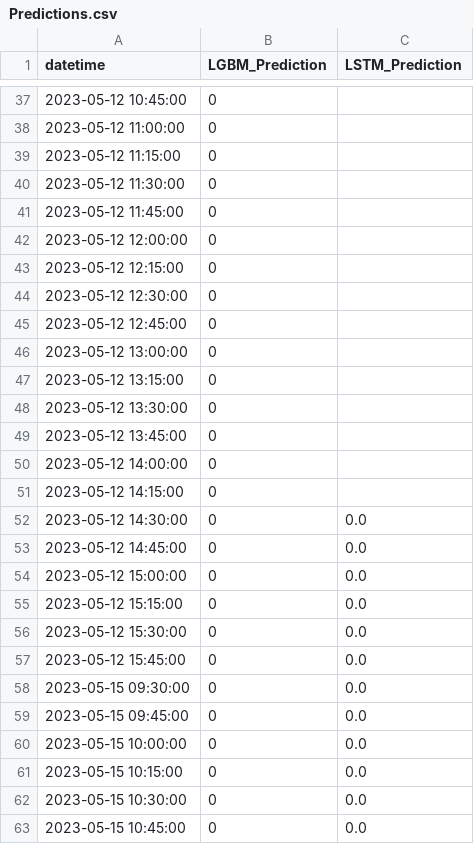
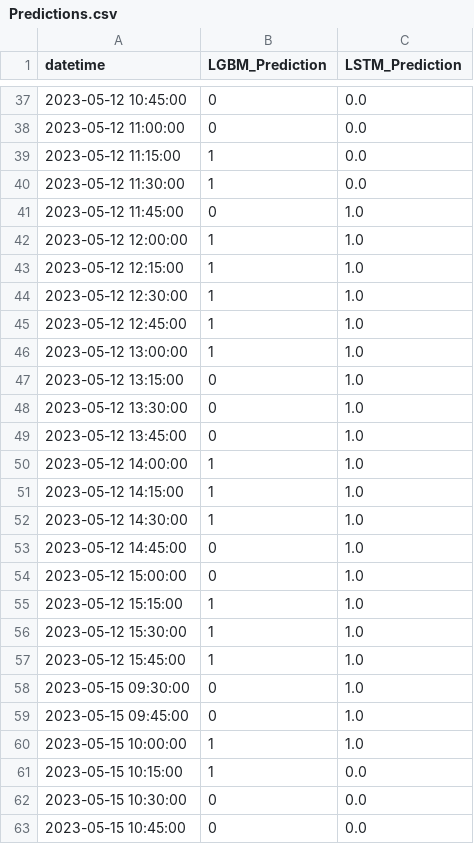
Before and after one commit to shell1610/Predictions, a CSV file: Predictions.csv, drawn as a sheet; only a part is shown, gaps mark what is left out; the diff covers the shown part only.

Commit message:
Update predictions file

```diff
--- a/Predictions.csv
+++ b/Predictions.csv
@@ -37,26 +37,26 @@ datetime,LGBM_Prediction,LSTM_Prediction
-2023-05-12 10:45:00,0,
-2023-05-12 11:00:00,0,
-2023-05-12 11:15:00,0,
-2023-05-12 11:30:00,0,
-2023-05-12 11:45:00,0,
-2023-05-12 12:00:00,0,
-2023-05-12 12:15:00,0,
-2023-05-12 12:30:00,0,
-2023-05-12 12:45:00,0,
-2023-05-12 13:00:00,0,
-2023-05-12 13:15:00,0,
-2023-05-12 13:30:00,0,
-2023-05-12 13:45:00,0,
-2023-05-12 14:00:00,0,
-2023-05-12 14:15:00,0,
-2023-05-12 14:30:00,0,0.0
-2023-05-12 14:45:00,0,0.0
-2023-05-12 15:00:00,0,0.0
-2023-05-12 15:15:00,0,0.0
-2023-05-12 15:30:00,0,0.0
-2023-05-12 15:45:00,0,0.0
-2023-05-15 09:30:00,0,0.0
-2023-05-15 09:45:00,0,0.0
-2023-05-15 10:00:00,0,0.0
-2023-05-15 10:15:00,0,0.0
+2023-05-12 10:45:00,0,0.0
+2023-05-12 11:00:00,0,0.0
+2023-05-12 11:15:00,1,0.0
+2023-05-12 11:30:00,1,0.0
+2023-05-12 11:45:00,0,1.0
+2023-05-12 12:00:00,1,1.0
+2023-05-12 12:15:00,1,1.0
+2023-05-12 12:30:00,1,1.0
+2023-05-12 12:45:00,1,1.0
+2023-05-12 13:00:00,1,1.0
+2023-05-12 13:15:00,0,1.0
+2023-05-12 13:30:00,0,1.0
+2023-05-12 13:45:00,0,1.0
+2023-05-12 14:00:00,1,1.0
+2023-05-12 14:15:00,1,1.0
+2023-05-12 14:30:00,1,1.0
+2023-05-12 14:45:00,0,1.0
+2023-05-12 15:00:00,0,1.0
+2023-05-12 15:15:00,1,1.0
+2023-05-12 15:30:00,1,1.0
+2023-05-12 15:45:00,1,1.0
+2023-05-15 09:30:00,0,1.0
+2023-05-15 09:45:00,0,1.0
+2023-05-15 10:00:00,1,1.0
+2023-05-15 10:15:00,1,0.0
 2023-05-15 10:30:00,0,0.0
```
Also changed, not shown: 44 edited cells elsewhere in this file.
